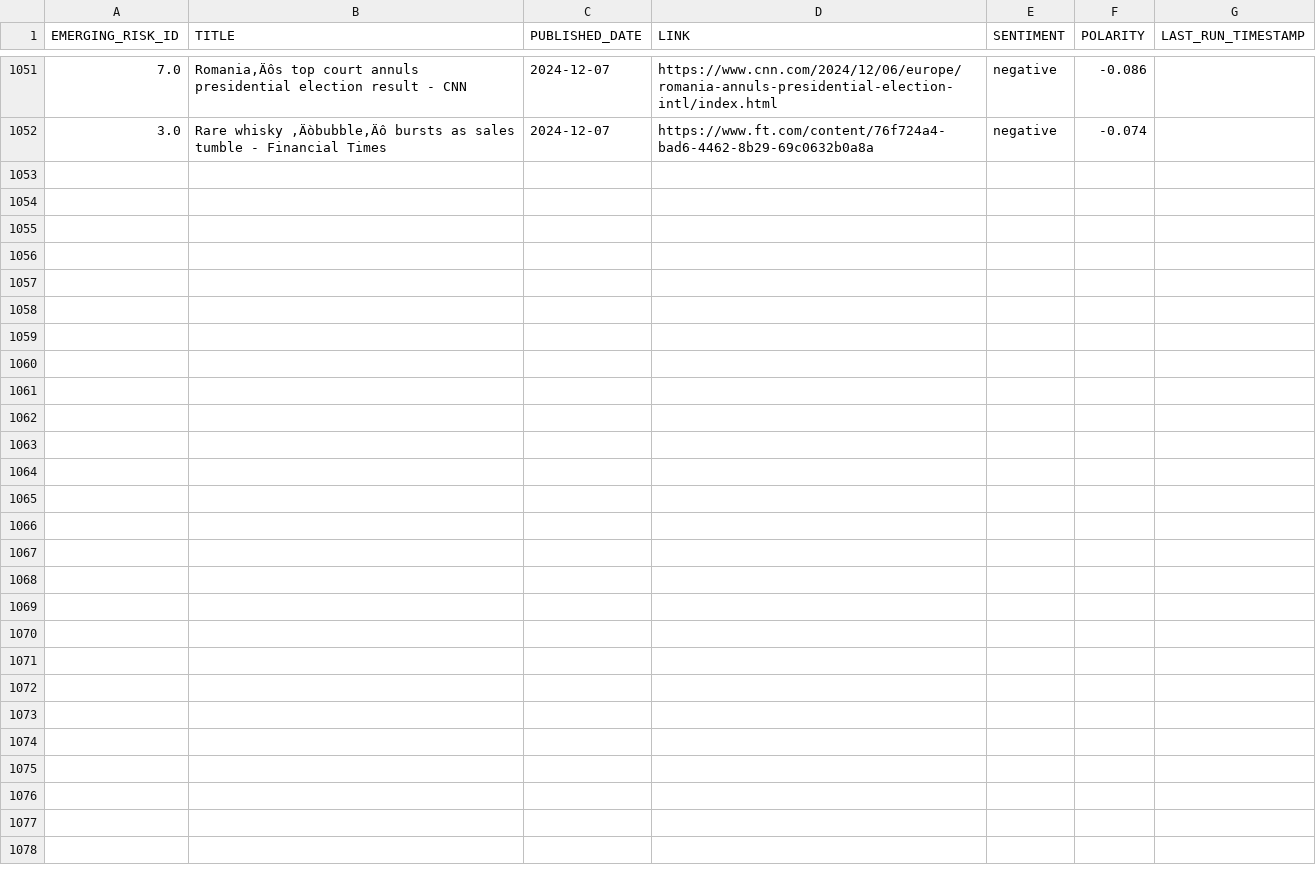
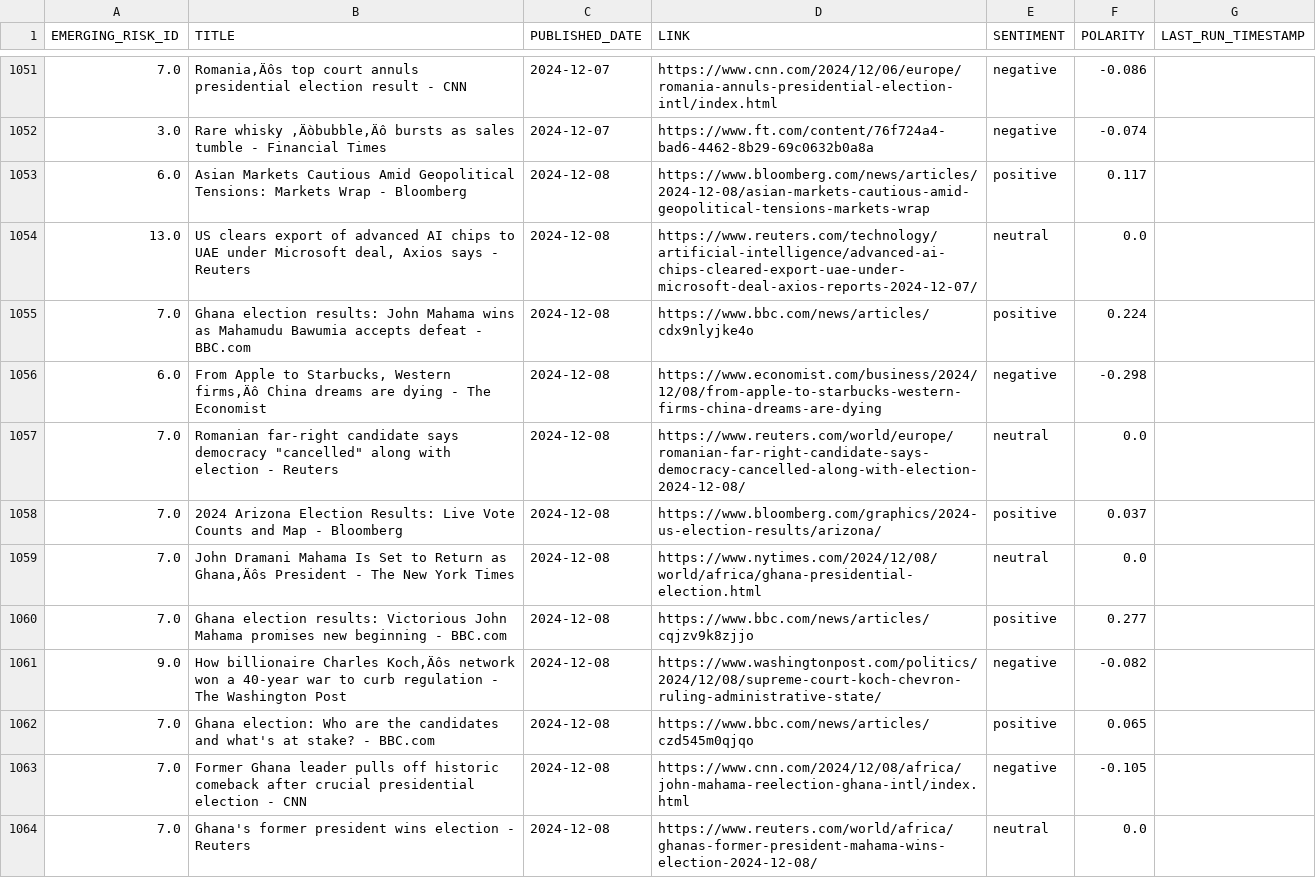
Before and after one commit to giovanonicris/online_sentiment, a CSV file: online_sentiment/output/emerging_risks_sentiment_archive.csv, drawn as a sheet; only a part is shown, gaps mark what is left out; the diff names each change by its address in the sheet, - before the commit and + after, or states it on an @@ line.

```diff
--- a/online_sentiment/output/emerging_risks_sentiment_archive.csv
+++ b/online_sentiment/output/emerging_risks_sentiment_archive.csv
+row 1053: 6.0 | Asian Markets Cautious Amid Geopolitical Tensions: Markets Wrap - Bloomberg | 2024-12-08 | https://www.bloomberg.com/news/articles/2024-12-08/asian-markets-cautious-amid-geopolitical-tensions-markets-wrap | positive | 0.117
+row 1054: 13.0 | US clears export of advanced AI chips to UAE under Microsoft deal, Axios says - Reuters | 2024-12-08 | https://www.reuters.com/technology/artificial-intelligence/advanced-ai-chips-cleared-export-uae-under-microsoft-deal-axios-reports-2024-12-07/ | neutral | 0.0
+row 1055: 7.0 | Ghana election results: John Mahama wins as Mahamudu Bawumia accepts defeat - BBC.com | 2024-12-08 | https://www.bbc.com/news/articles/cdx9nlyjke4o | positive | 0.224
+row 1056: 6.0 | From Apple to Starbucks, Western firms‚Äô China dreams are dying - The Economist | 2024-12-08 | https://www.economist.com/business/2024/12/08/from-apple-to-starbucks-western-firms-china-dreams-are-dying | negative | -0.298
+row 1057: 7.0 | Romanian far-right candidate says democracy "cancelled" along with election - Reuters | 2024-12-08 | https://www.reuters.com/world/europe/romanian-far-right-candidate-says-democracy-cancelled-along-with-election-2024-12-08/ | neutral | 0.0
+row 1058: 7.0 | 2024 Arizona Election Results: Live Vote Counts and Map - Bloomberg | 2024-12-08 | https://www.bloomberg.com/graphics/2024-us-election-results/arizona/ | positive | 0.037
+row 1059: 7.0 | John Dramani Mahama Is Set to Return as Ghana‚Äôs President - The New York Times | 2024-12-08 | https://www.nytimes.com/2024/12/08/world/africa/ghana-presidential-election.html | neutral | 0.0
+row 1060: 7.0 | Ghana election results: Victorious John Mahama promises new beginning - BBC.com | 2024-12-08 | https://www.bbc.com/news/articles/cqjzv9k8zjjo | positive | 0.277
+row 1061: 9.0 | How billionaire Charles Koch‚Äôs network won a 40-year war to curb regulation - The Washington Post | 2024-12-08 | https://www.washingtonpost.com/politics/2024/12/08/supreme-court-koch-chevron-ruling-administrative-state/ | negative | -0.082
+row 1062: 7.0 | Ghana election: Who are the candidates and what's at stake? - BBC.com | 2024-12-08 | https://www.bbc.com/news/articles/czd545m0qjqo | positive | 0.065
+row 1063: 7.0 | Former Ghana leader pulls off historic comeback after crucial presidential election - CNN | 2024-12-08 | https://www.cnn.com/2024/12/08/africa/john-mahama-reelection-ghana-intl/index.html | negative | -0.105
+row 1064: 7.0 | Ghana's former president wins election - Reuters | 2024-12-08 | https://www.reuters.com/world/africa/ghanas-former-president-mahama-wins-election-2024-12-08/ | neutral | 0.0
```
Also changed, not shown: 1 other file.
